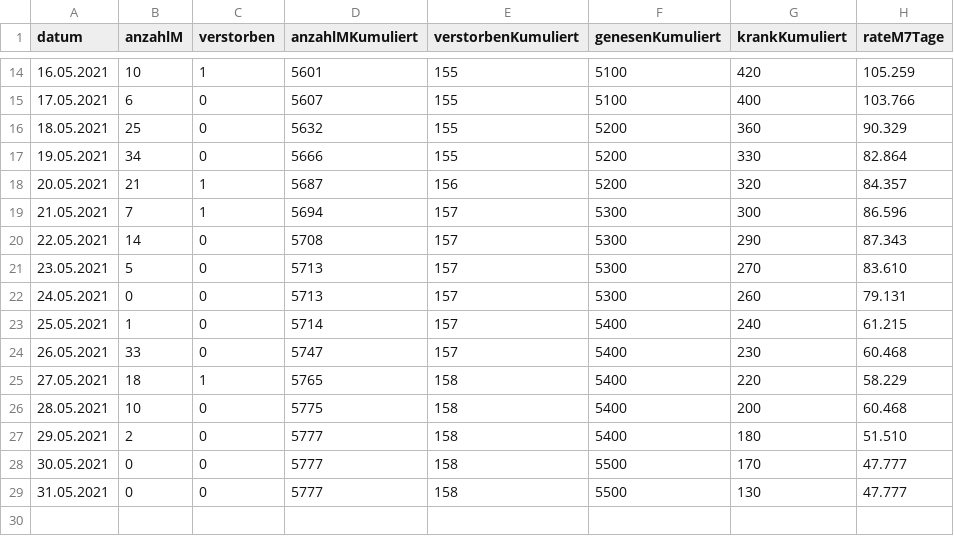
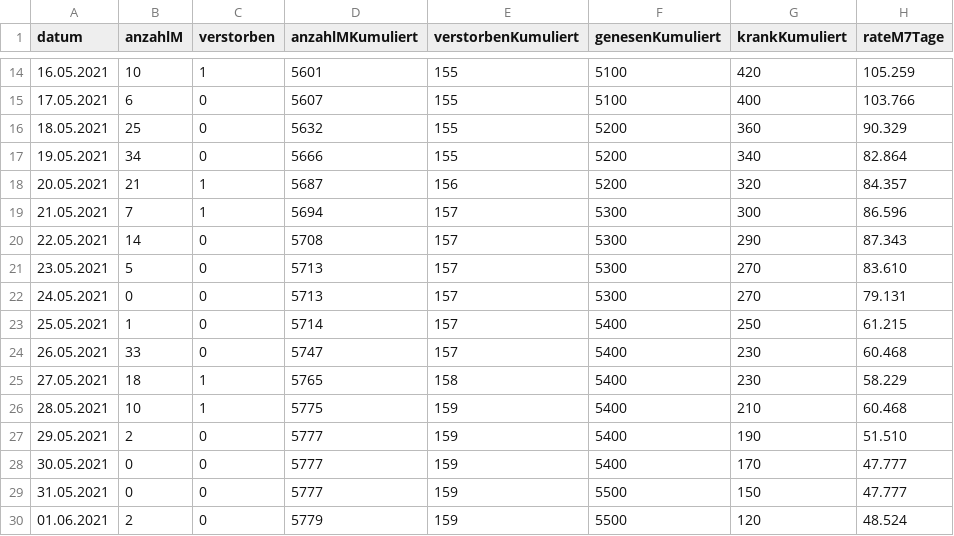
Before and after one commit to solygen/flat-covid19-olpe, a CSV file: data-postprocessed.csv, drawn as a sheet; only a part is shown, gaps mark what is left out.

Commit message:
Flat: latest data (2021-06-02T05:48:35.572Z) {   "date": "2021-06-02T05:48:35.572Z",   "files": [     {       "name": "data-history.csv",       "deltaBytes": 1095,       "source": "https://www.lzg.nrw.de/covid19/daten/covid19_5966.csv"     },     {       "name": "data-postprocessed.csv",       "deltaBytes": 41,       "source": "https://www.lzg.nrw.de/covid19/daten/covid19_5966.csv"     },     {       "name": "data.csv",       "deltaBytes": -8,       "source": "https://www.lzg.nrw.de/covid19/daten/covid19_5966.csv"     }   ] }

```diff
--- a/data-postprocessed.csv
+++ b/data-postprocessed.csv
@@ -16,3 +16,3 @@ datum,anzahlM,verstorben,anzahlMKumuliert,verstorbenKumuliert,genesenKumuliert,k
 18.05.2021,25,0,5632,155,5200,360,90.329
-19.05.2021,34,0,5666,155,5200,330,82.864
+19.05.2021,34,0,5666,155,5200,340,82.864
 20.05.2021,21,1,5687,156,5200,320,84.357
@@ -21,9 +21,10 @@ datum,anzahlM,verstorben,anzahlMKumuliert,verstorbenKumuliert,genesenKumuliert,k
 23.05.2021,5,0,5713,157,5300,270,83.610
-24.05.2021,0,0,5713,157,5300,260,79.131
-25.05.2021,1,0,5714,157,5400,240,61.215
+24.05.2021,0,0,5713,157,5300,270,79.131
+25.05.2021,1,0,5714,157,5400,250,61.215
 26.05.2021,33,0,5747,157,5400,230,60.468
-27.05.2021,18,1,5765,158,5400,220,58.229
-28.05.2021,10,0,5775,158,5400,200,60.468
-29.05.2021,2,0,5777,158,5400,180,51.510
-30.05.2021,0,0,5777,158,5500,170,47.777
-31.05.2021,0,0,5777,158,5500,130,47.777
+27.05.2021,18,1,5765,158,5400,230,58.229
+28.05.2021,10,1,5775,159,5400,210,60.468
+29.05.2021,2,0,5777,159,5400,190,51.510
+30.05.2021,0,0,5777,159,5400,170,47.777
+31.05.2021,0,0,5777,159,5500,150,47.777
+01.06.2021,2,0,5779,159,5500,120,48.524
```
Also changed, not shown: data-history.csv, data.csv.
